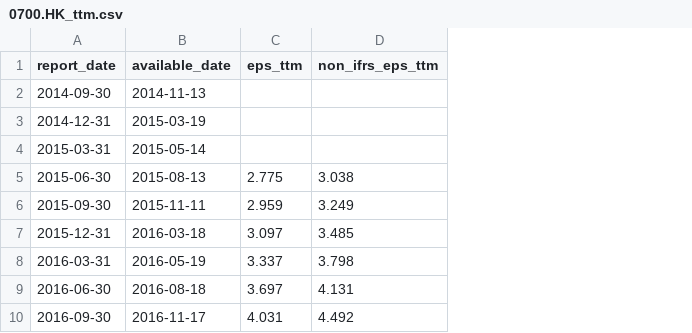
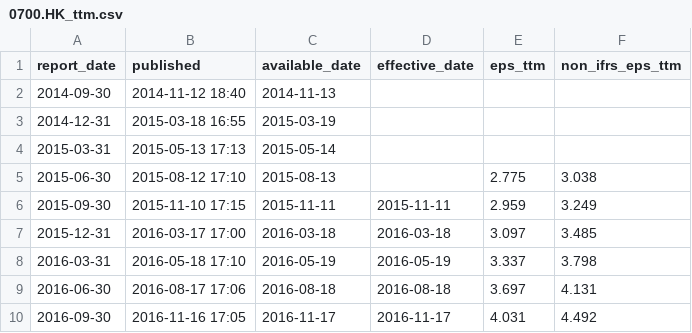
Before and after one commit to yun-zhsh/Claude, a CSV file: data/eps/0700.HK_ttm.csv, drawn as a sheet; only a part is shown; the diff names each change by its address in the sheet, - before the commit and + after, or states it on an @@ line.

```diff
--- a/data/eps/0700.HK_ttm.csv
+++ b/data/eps/0700.HK_ttm.csv
+column B (published), rows 2-10: 2014-11-12 18:40 | 2015-03-18 16:55 | 2015-05-13 17:13 | 2015-08-12 17:10 | 2015-11-10 17:15 | 2016-03-17 17:00 | 2016-05-18 17:10 | 2016-08-17 17:06 | 2016-11-16 17:05
+column D (effective_date), rows 6-10: 2015-11-11 | 2016-03-18 | 2016-05-19 | 2016-08-18 | 2016-11-17
```
Also changed, not shown: data/eps/0700.HK_quarterly.csv, 7 other files.
